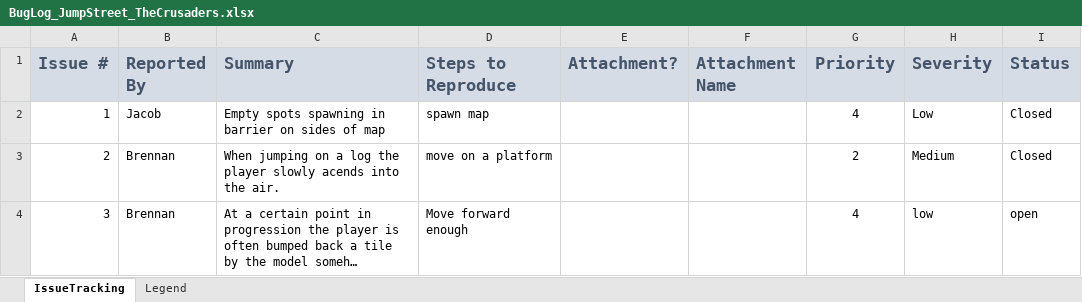
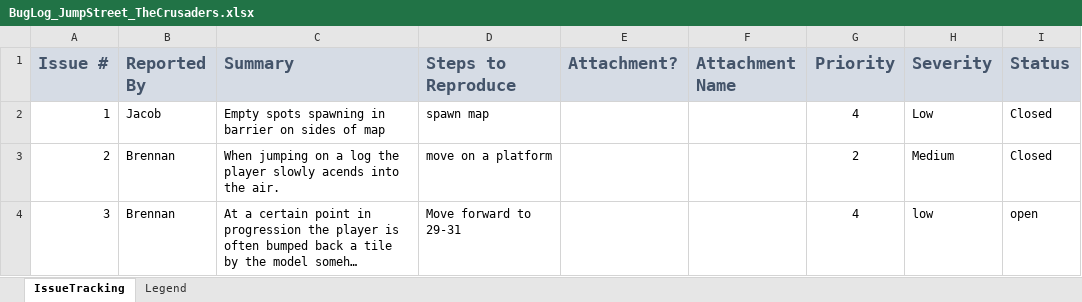
Before and after one commit to Kalelaer/JumpyStreetSGD285, an Excel workbook: Non-Game-Files/BugLog_JumpStreet_TheCrusaders.xlsx, sheet IssueTracking, drawn as a sheet; long unchanged cells end in …; values as stored, in another font and other column widths than the file's, no borders; conditional formats not drawn; the diff names each change by its address in the sheet, - before the commit and + after, or states it on an @@ line.

```diff
--- a/Non-Game-Files/BugLog_JumpStreet_TheCrusaders.xlsx (sheet IssueTracking)
+++ b/Non-Game-Files/BugLog_JumpStreet_TheCrusaders.xlsx (sheet IssueTracking)
-D4 (Steps to Reproduce): Move forward enough
+D4 (Steps to Reproduce): Move forward to 29-31
```
Also changed, not shown: 1 other file.
